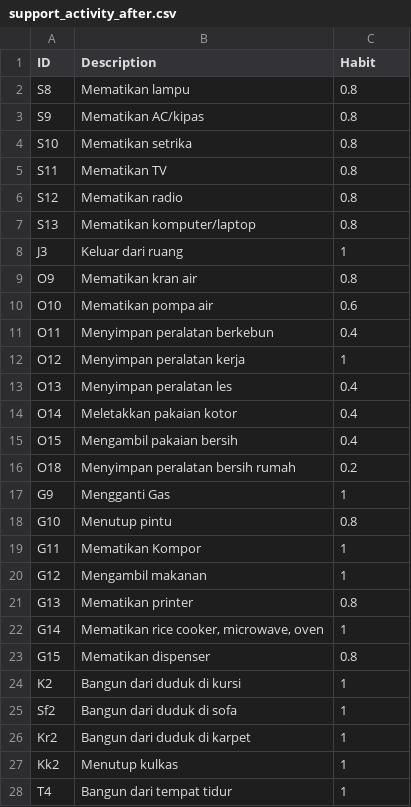
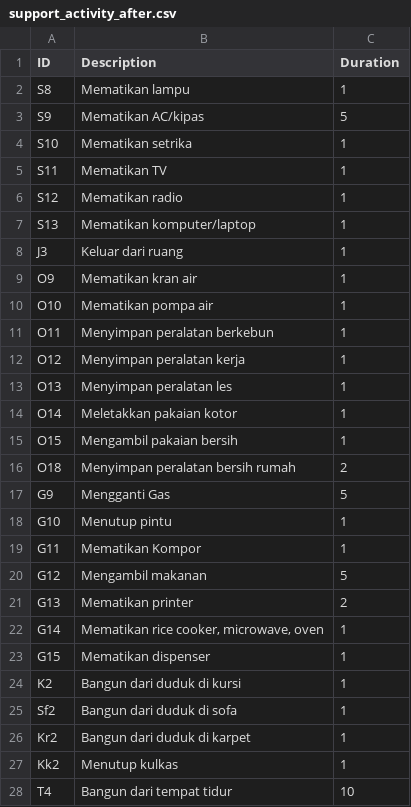
Before and after one commit to jackthezipper/homesimulation, a CSV file: res/support_activity_after.csv, drawn as a sheet; only a part is shown; the diff covers the shown part only.

```diff
--- a/res/support_activity_after.csv
+++ b/res/support_activity_after.csv
@@ -1,24 +1,24 @@
-ID,Description,Habit
-S8,Mematikan lampu ,0.8
-S9,Mematikan AC/kipas,0.8
-S10,Mematikan setrika ,0.8
-S11,Mematikan TV ,0.8
-S12,Mematikan radio ,0.8
-S13,Mematikan komputer/laptop,0.8
+ID,Description,Duration
+S8,Mematikan lampu ,1
+S9,Mematikan AC/kipas,5
+S10,Mematikan setrika ,1
+S11,Mematikan TV ,1
+S12,Mematikan radio ,1
+S13,Mematikan komputer/laptop,1
 J3,Keluar dari ruang,1
-O9,Mematikan kran air ,0.8
-O10,Mematikan pompa air ,0.6
-O11,Menyimpan peralatan berkebun ,0.4
+O9,Mematikan kran air ,1
+O10,Mematikan pompa air ,1
+O11,Menyimpan peralatan berkebun ,1
 O12,Menyimpan peralatan kerja ,1
-O13,Menyimpan peralatan les ,0.4
-O14,Meletakkan pakaian kotor ,0.4
-O15,Mengambil pakaian bersih,0.4
-O18,Menyimpan peralatan bersih rumah ,0.2
-G9,Mengganti Gas,1
-G10,Menutup pintu,0.8
+O13,Menyimpan peralatan les ,1
+O14,Meletakkan pakaian kotor ,1
+O15,Mengambil pakaian bersih,1
+O18,Menyimpan peralatan bersih rumah ,2
+G9,Mengganti Gas,5
+G10,Menutup pintu,1
 G11,Mematikan Kompor,1
-G12,Mengambil makanan,1
-G13,Mematikan printer,0.8
+G12,Mengambil makanan,5
+G13,Mematikan printer,2
 G14,"Mematikan rice cooker, microwave, oven",1
-G15,Mematikan dispenser,0.8
+G15,Mematikan dispenser,1
 K2,Bangun dari duduk di kursi,1
@@ -27,2 +27,2 @@ Kr2,Bangun dari duduk di karpet,1
 Kk2,Menutup kulkas,1
-T4,Bangun dari tempat tidur,1
+T4,Bangun dari tempat tidur,10
```
Also changed, not shown: 1 edited cell elsewhere in this file, res/support_activity_before.csv, 51 other files.
